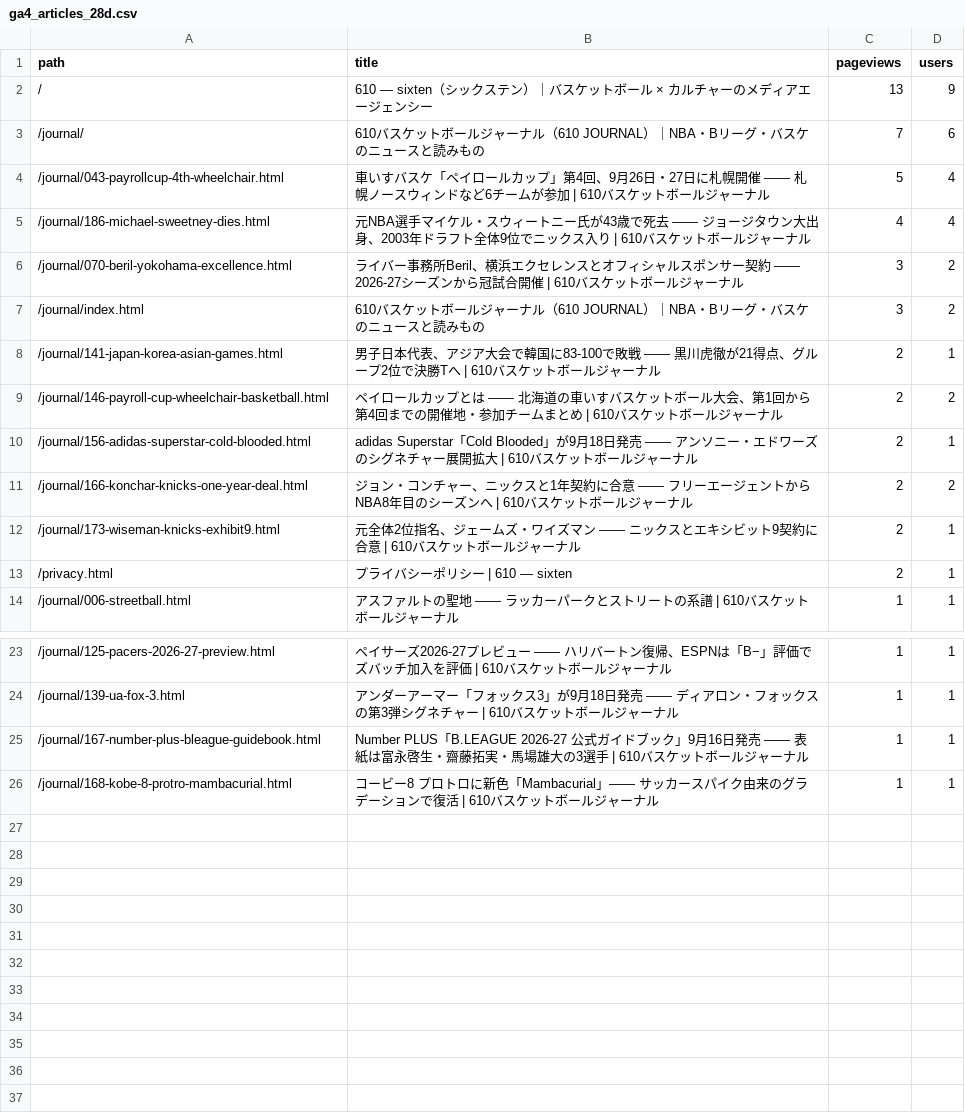
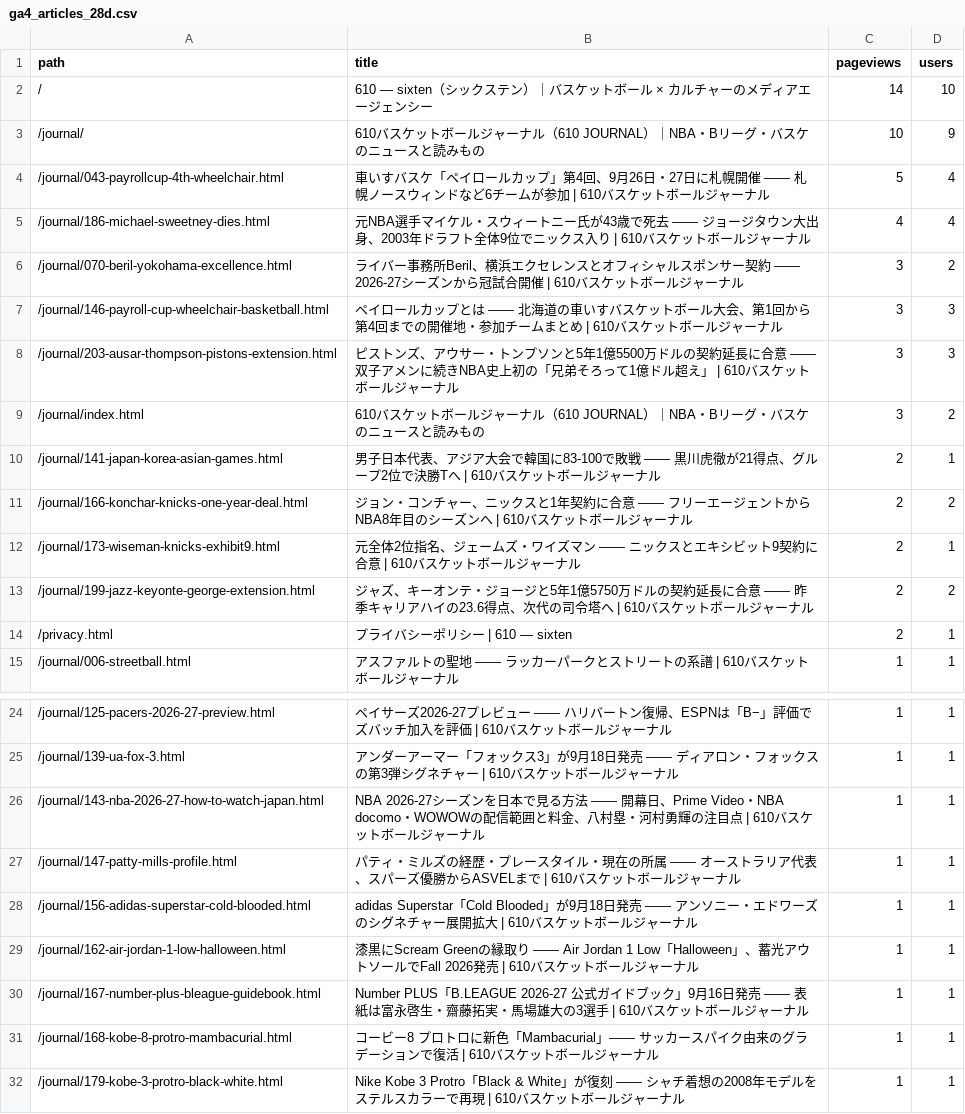
Before and after one commit to 610chris/610-sixten, a CSV file: journal_auto/analytics/data/daily/ga4_articles_28d.csv, drawn as a sheet; only a part is shown, gaps mark what is left out.

```diff
--- a/journal_auto/analytics/data/daily/ga4_articles_28d.csv
+++ b/journal_auto/analytics/data/daily/ga4_articles_28d.csv
@@ -1,4 +1,4 @@
 path,title,pageviews,users
-/,610 — sixten（シックステン）｜バスケットボール × カルチャーのメディアエージェンシー,13,9
-/journal/,610バスケットボールジャーナル（610 JOURNAL）｜NBA・Bリーグ・バスケのニュースと読みもの,7,6
+/,610 — sixten（シックステン）｜バスケットボール × カルチャーのメディアエージェンシー,14,10
+/journal/,610バスケットボールジャーナル（610 JOURNAL）｜NBA・Bリーグ・バスケのニュースと読みもの,10,9
 /journal/043-payrollcup-4th-wheelchair.html,車いすバスケ「ペイロールカップ」第4回、9月26日・27日に札幌開催 —— 札幌ノースウィンドなど6チームが参加 | 610バスケットボールジャーナル,5,4
@@ -6,8 +6,9 @@ path,title,pageviews,users
 /journal/070-beril-yokohama-excellence.html,ライバー事務所Beril、横浜エクセレンスとオフィシャルスポンサー契約 —— 2026-27シーズンから冠試合開催 | 610バスケットボールジャーナル,3,2
+/journal/146-payroll-cup-wheelchair-basketball.html,ペイロールカップとは —— 北海道の車いすバスケットボール大会、第1回から第4回までの開催地・参加チームまとめ | 610バスケットボールジャーナル,3,3
+/journal/203-ausar-thompson-pistons-extension.html,ピストンズ、アウサー・トンプソンと5年1億5500万ドルの契約延長に合意 —— 双子アメンに続きNBA史上初の「兄弟そろって1億ドル超え」 | 610バスケットボールジャーナル,3,3
 /journal/index.html,610バスケットボールジャーナル（610 JOURNAL）｜NBA・Bリーグ・バスケのニュースと読みもの,3,2
 /journal/141-japan-korea-asian-games.html,男子日本代表、アジア大会で韓国に83-100で敗戦 —— 黒川虎徹が21得点、グループ2位で決勝Tへ | 610バスケットボールジャーナル,2,1
-/journal/146-payroll-cup-wheelchair-basketball.html,ペイロールカップとは —— 北海道の車いすバスケットボール大会、第1回から第4回までの開催地・参加チームまとめ | 610バスケットボールジャーナル,2,2
-/journal/156-adidas-superstar-cold-blooded.html,adidas Superstar「Cold Blooded」が9月18日発売 —— アンソニー・エドワーズのシグネチャー展開拡大 | 610バスケットボールジャーナル,2,1
 /journal/166-konchar-knicks-one-year-deal.html,ジョン・コンチャー、ニックスと1年契約に合意 —— フリーエージェントからNBA8年目のシーズンへ | 610バスケットボールジャーナル,2,2
 /journal/173-wiseman-knicks-exhibit9.html,元全体2位指名、ジェームズ・ワイズマン —— ニックスとエキシビット9契約に合意 | 610バスケットボールジャーナル,2,1
+/journal/199-jazz-keyonte-george-extension.html,ジャズ、キーオンテ・ジョージと5年1億5750万ドルの契約延長に合意 —— 昨季キャリアハイの23.6得点、次代の司令塔へ | 610バスケットボールジャーナル,2,2
 /privacy.html,プライバシーポリシー | 610 — sixten,2,1
@@ -24,3 +25,8 @@ path,title,pageviews,users
 /journal/139-ua-fox-3.html,アンダーアーマー「フォックス3」が9月18日発売 —— ディアロン・フォックスの第3弾シグネチャー | 610バスケットボールジャーナル,1,1
+/journal/143-nba-2026-27-how-to-watch-japan.html,NBA 2026-27シーズンを日本で見る方法 —— 開幕日、Prime Video・NBA docomo・WOWOWの配信範囲と料金、八村塁・河村勇輝の注目点 | 610バスケットボールジャーナル,1,1
+/journal/147-patty-mills-profile.html,パティ・ミルズの経歴・プレースタイル・現在の所属 —— オーストラリア代表、スパーズ優勝からASVELまで | 610バスケットボールジャーナル,1,1
+/journal/156-adidas-superstar-cold-blooded.html,adidas Superstar「Cold Blooded」が9月18日発売 —— アンソニー・エドワーズのシグネチャー展開拡大 | 610バスケットボールジャーナル,1,1
+/journal/162-air-jordan-1-low-halloween.html,漆黒にScream Greenの縁取り —— Air Jordan 1 Low「Halloween」、蓄光アウトソールでFall 2026発売 | 610バスケットボールジャーナル,1,1
 /journal/167-number-plus-bleague-guidebook.html,Number PLUS「B.LEAGUE 2026-27 公式ガイドブック」9月16日発売 —— 表紙は富永啓生・齋藤拓実・馬場雄大の3選手 | 610バスケットボールジャーナル,1,1
 /journal/168-kobe-8-protro-mambacurial.html,コービー8 プロトロに新色「Mambacurial」—— サッカースパイク由来のグラデーションで復活 | 610バスケットボールジャーナル,1,1
+/journal/179-kobe-3-protro-black-white.html,Nike Kobe 3 Protro「Black & White」が復刻 —— シャチ着想の2008年モデルをステルスカラーで再現 | 610バスケットボールジャーナル,1,1
```
Also changed, not shown: journal_auto/analytics/data/daily/ga4_pages_daily.csv, journal_auto/analytics/data/daily/gsc_pages_daily.csv, 13 other files.
